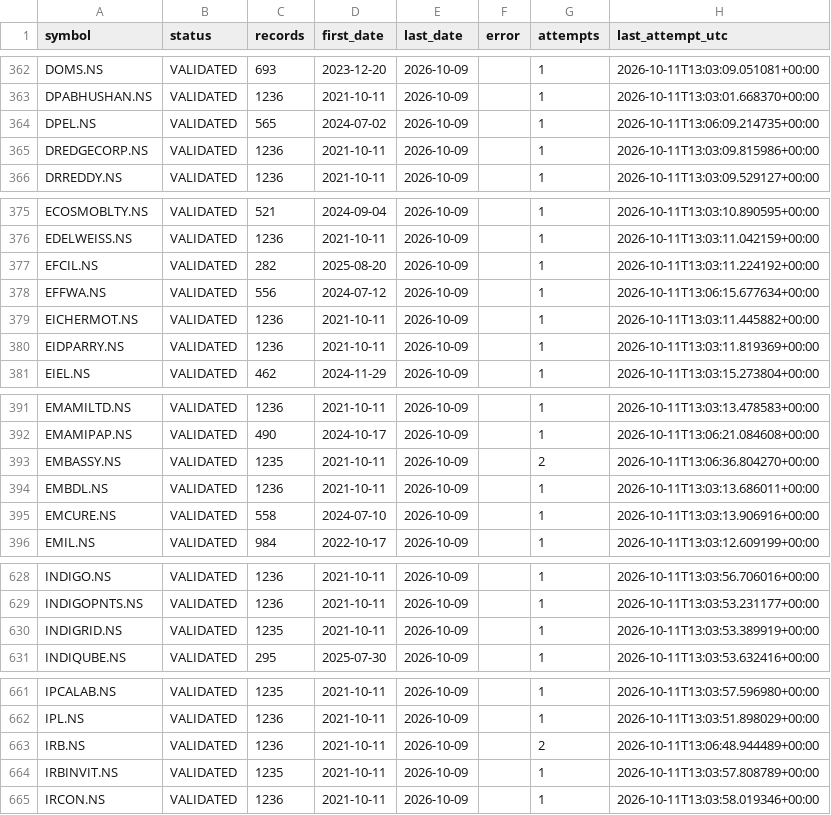
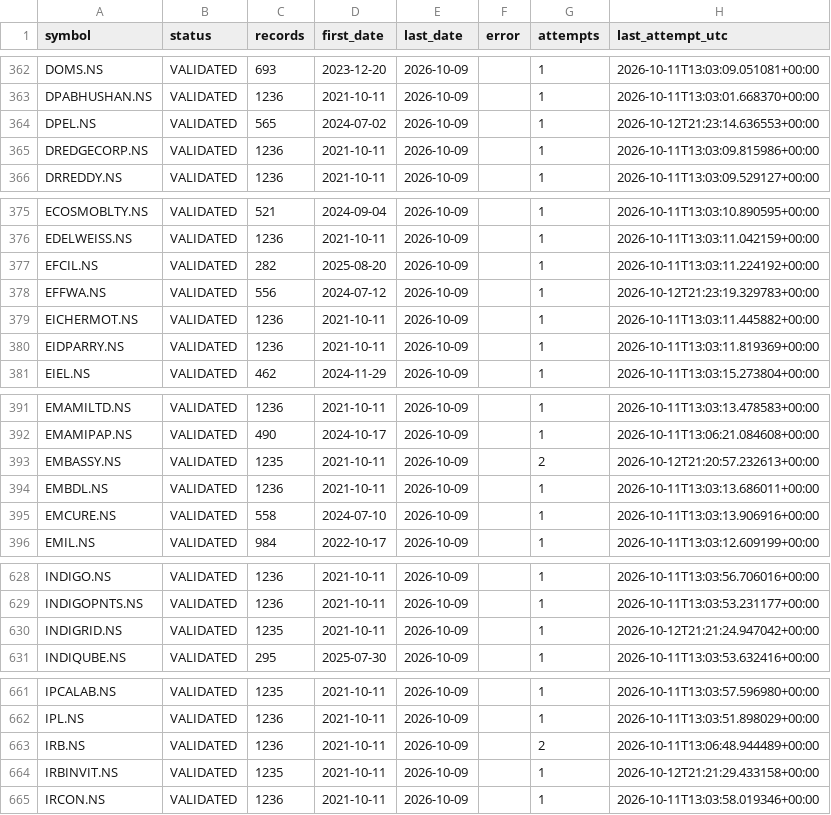
Before and after one commit to vaijayanth/backtester, a CSV file: checkpoints/manifest.csv, drawn as a sheet; only a part is shown, gaps mark what is left out; the diff covers the shown part only.

```diff
--- a/checkpoints/manifest.csv
+++ b/checkpoints/manifest.csv
@@ -363,3 +363,3 @@ DOMS.NS,VALIDATED,693,2023-12-20,2026-10-09,,1,2026-10-11T13:03:09.051081+00:00
 DPABHUSHAN.NS,VALIDATED,1236,2021-10-11,2026-10-09,,1,2026-10-11T13:03:01.668370+00:00
-DPEL.NS,VALIDATED,565,2024-07-02,2026-10-09,,1,2026-10-11T13:06:09.214735+00:00
+DPEL.NS,VALIDATED,565,2024-07-02,2026-10-09,,1,2026-10-12T21:23:14.636553+00:00
 DREDGECORP.NS,VALIDATED,1236,2021-10-11,2026-10-09,,1,2026-10-11T13:03:09.815986+00:00
@@ -377,3 +377,3 @@ EDELWEISS.NS,VALIDATED,1236,2021-10-11,2026-10-09,,1,2026-10-11T13:03:11.042159+
 EFCIL.NS,VALIDATED,282,2025-08-20,2026-10-09,,1,2026-10-11T13:03:11.224192+00:00
-EFFWA.NS,VALIDATED,556,2024-07-12,2026-10-09,,1,2026-10-11T13:06:15.677634+00:00
+EFFWA.NS,VALIDATED,556,2024-07-12,2026-10-09,,1,2026-10-12T21:23:19.329783+00:00
 EICHERMOT.NS,VALIDATED,1236,2021-10-11,2026-10-09,,1,2026-10-11T13:03:11.445882+00:00
@@ -392,3 +392,3 @@ EMAMILTD.NS,VALIDATED,1236,2021-10-11,2026-10-09,,1,2026-10-11T13:03:13.478583+0
 EMAMIPAP.NS,VALIDATED,490,2024-10-17,2026-10-09,,1,2026-10-11T13:06:21.084608+00:00
-EMBASSY.NS,VALIDATED,1235,2021-10-11,2026-10-09,,2,2026-10-11T13:06:36.804270+00:00
+EMBASSY.NS,VALIDATED,1235,2021-10-11,2026-10-09,,2,2026-10-12T21:20:57.232613+00:00
 EMBDL.NS,VALIDATED,1236,2021-10-11,2026-10-09,,1,2026-10-11T13:03:13.686011+00:00
@@ -629,3 +629,3 @@ INDIGO.NS,VALIDATED,1236,2021-10-11,2026-10-09,,1,2026-10-11T13:03:56.706016+00:
 INDIGOPNTS.NS,VALIDATED,1236,2021-10-11,2026-10-09,,1,2026-10-11T13:03:53.231177+00:00
-INDIGRID.NS,VALIDATED,1235,2021-10-11,2026-10-09,,1,2026-10-11T13:03:53.389919+00:00
+INDIGRID.NS,VALIDATED,1235,2021-10-11,2026-10-09,,1,2026-10-12T21:21:24.947042+00:00
 INDIQUBE.NS,VALIDATED,295,2025-07-30,2026-10-09,,1,2026-10-11T13:03:53.632416+00:00
@@ -663,3 +663,3 @@ IPL.NS,VALIDATED,1236,2021-10-11,2026-10-09,,1,2026-10-11T13:03:51.898029+00:00
 IRB.NS,VALIDATED,1236,2021-10-11,2026-10-09,,2,2026-10-11T13:06:48.944489+00:00
-IRBINVIT.NS,VALIDATED,1235,2021-10-11,2026-10-09,,1,2026-10-11T13:03:57.808789+00:00
+IRBINVIT.NS,VALIDATED,1235,2021-10-11,2026-10-09,,1,2026-10-12T21:21:29.433158+00:00
 IRCON.NS,VALIDATED,1236,2021-10-11,2026-10-09,,1,2026-10-11T13:03:58.019346+00:00
```
Also changed, not shown: 31 edited cells elsewhere in this file, 6 other files.
